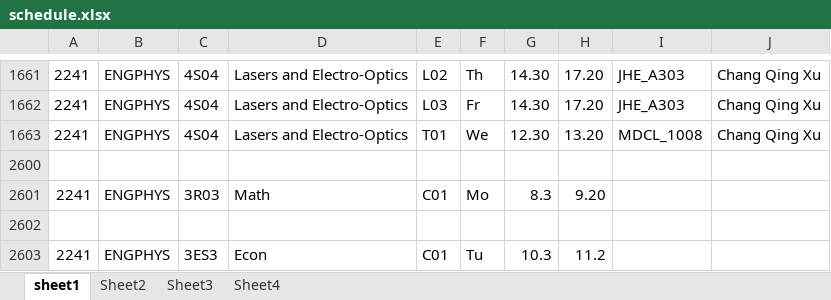
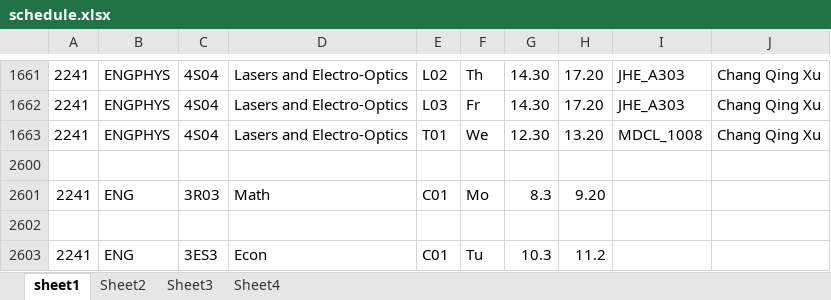
Before and after one commit to Jacobdcrewe/class-scheduler, an Excel workbook: backend/schedule.xlsx, sheet sheet1, drawn as a sheet; only a part is shown, gaps mark what is left out; values as stored, in another font and other column widths than the file's, no borders; the diff names each change by its address in the sheet, - before the commit and + after, or states it on an @@ line.

```diff
--- a/backend/schedule.xlsx (sheet sheet1)
+++ b/backend/schedule.xlsx (sheet sheet1)
-B2601: ENGPHYS
+B2601: ENG
-B2603: ENGPHYS
+B2603: ENG
```
Also changed, not shown: 4 other files.
